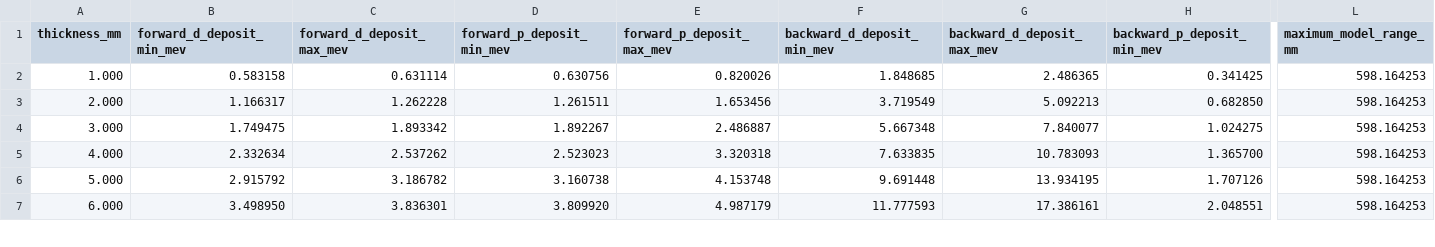
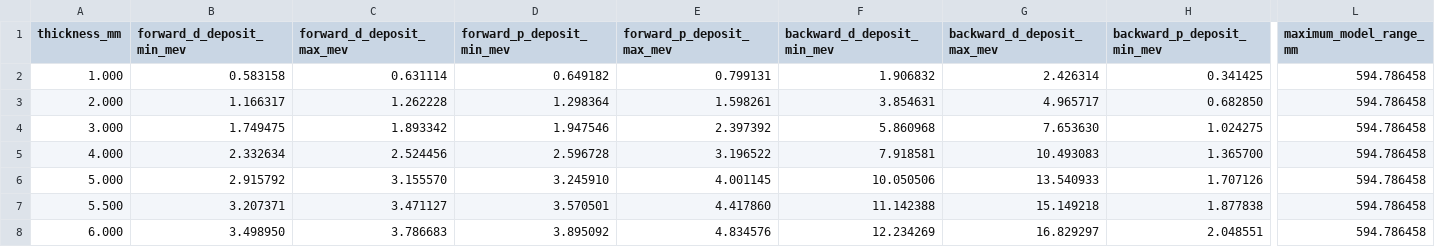
Before and after one commit to tianbaiting/polarimeter, a CSV file: docs/polarimeter_detector/compact_in_vacuum_sipm_report/generated/thickness_summary.csv, drawn as a sheet; only a part is shown, gaps mark what is left out; addresses are those after the commit; rows hold the shown columns only; the diff covers the shown part only; the diff names each change by its address in the sheet, - before the commit and + after, or states it on an @@ line.

```diff
--- a/docs/polarimeter_detector/compact_in_vacuum_sipm_report/generated/thickness_summary.csv
+++ b/docs/polarimeter_detector/compact_in_vacuum_sipm_report/generated/thickness_summary.csv
-D2 (forward_p_deposit_min_mev): 0.630756
+D2 (forward_p_deposit_min_mev): 0.649182
-E2 (forward_p_deposit_max_mev): 0.820026
+E2 (forward_p_deposit_max_mev): 0.799131
-F2 (backward_d_deposit_min_mev): 1.848685
+F2 (backward_d_deposit_min_mev): 1.906832
-G2 (backward_d_deposit_max_mev): 2.486365
+G2 (backward_d_deposit_max_mev): 2.426314
-L2:L6 (maximum_model_range_mm): 598.164253
+L2:L6 (maximum_model_range_mm): 594.786458
-D3 (forward_p_deposit_min_mev): 1.261511
+D3 (forward_p_deposit_min_mev): 1.298364
-E3 (forward_p_deposit_max_mev): 1.653456
+E3 (forward_p_deposit_max_mev): 1.598261
-F3 (backward_d_deposit_min_mev): 3.719549
+F3 (backward_d_deposit_min_mev): 3.854631
-G3 (backward_d_deposit_max_mev): 5.092213
+G3 (backward_d_deposit_max_mev): 4.965717
-D4 (forward_p_deposit_min_mev): 1.892267
+D4 (forward_p_deposit_min_mev): 1.947546
-E4 (forward_p_deposit_max_mev): 2.486887
+E4 (forward_p_deposit_max_mev): 2.397392
-F4 (backward_d_deposit_min_mev): 5.667348
+F4 (backward_d_deposit_min_mev): 5.860968
-G4 (backward_d_deposit_max_mev): 7.840077
+G4 (backward_d_deposit_max_mev): 7.653630
-C5 (forward_d_deposit_max_mev): 2.537262
+C5 (forward_d_deposit_max_mev): 2.524456
-D5 (forward_p_deposit_min_mev): 2.523023
+D5 (forward_p_deposit_min_mev): 2.596728
-E5 (forward_p_deposit_max_mev): 3.320318
+E5 (forward_p_deposit_max_mev): 3.196522
-F5 (backward_d_deposit_min_mev): 7.633835
+F5 (backward_d_deposit_min_mev): 7.918581
-G5 (backward_d_deposit_max_mev): 10.783093
+G5 (backward_d_deposit_max_mev): 10.493083
-C6 (forward_d_deposit_max_mev): 3.186782
+C6 (forward_d_deposit_max_mev): 3.155570
-D6 (forward_p_deposit_min_mev): 3.160738
+D6 (forward_p_deposit_min_mev): 3.245910
-E6 (forward_p_deposit_max_mev): 4.153748
+E6 (forward_p_deposit_max_mev): 4.001145
-F6 (backward_d_deposit_min_mev): 9.691448
+F6 (backward_d_deposit_min_mev): 10.050506
-G6 (backward_d_deposit_max_mev): 13.934195
+G6 (backward_d_deposit_max_mev): 13.540933
+row 7: 5.500 | 3.207371 | 3.471127 | 3.570501 | 4.417860 | 11.142388 | 15.149218 | 1.877838 | 594.786458
-C8 (forward_d_deposit_max_mev): 3.836301
+C8 (forward_d_deposit_max_mev): 3.786683
-D8 (forward_p_deposit_min_mev): 3.809920
+D8 (forward_p_deposit_min_mev): 3.895092
-E8 (forward_p_deposit_max_mev): 4.987179
+E8 (forward_p_deposit_max_mev): 4.834576
-F8 (backward_d_deposit_min_mev): 11.777593
+F8 (backward_d_deposit_min_mev): 12.234269
-G8 (backward_d_deposit_max_mev): 17.386161
+G8 (backward_d_deposit_max_mev): 16.829297
-L8 (maximum_model_range_mm): 598.164253
+L8 (maximum_model_range_mm): 594.786458
```
Also changed, not shown: 13 edited cells elsewhere in this file, docs/polarimeter_detector/compact_in_vacuum_sipm_report/generated/energy_deposition.csv, docs/polarimeter_detector/compact_in_vacuum_sipm_report/generated/sipm_saturation.csv, 14 other files.
